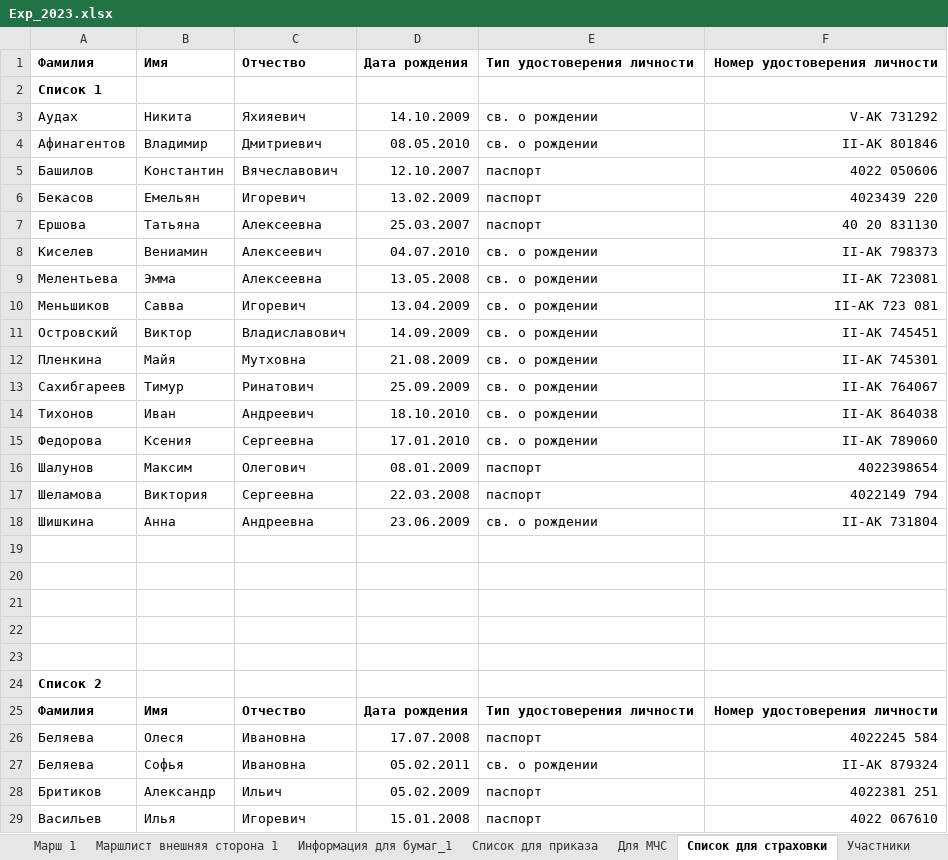
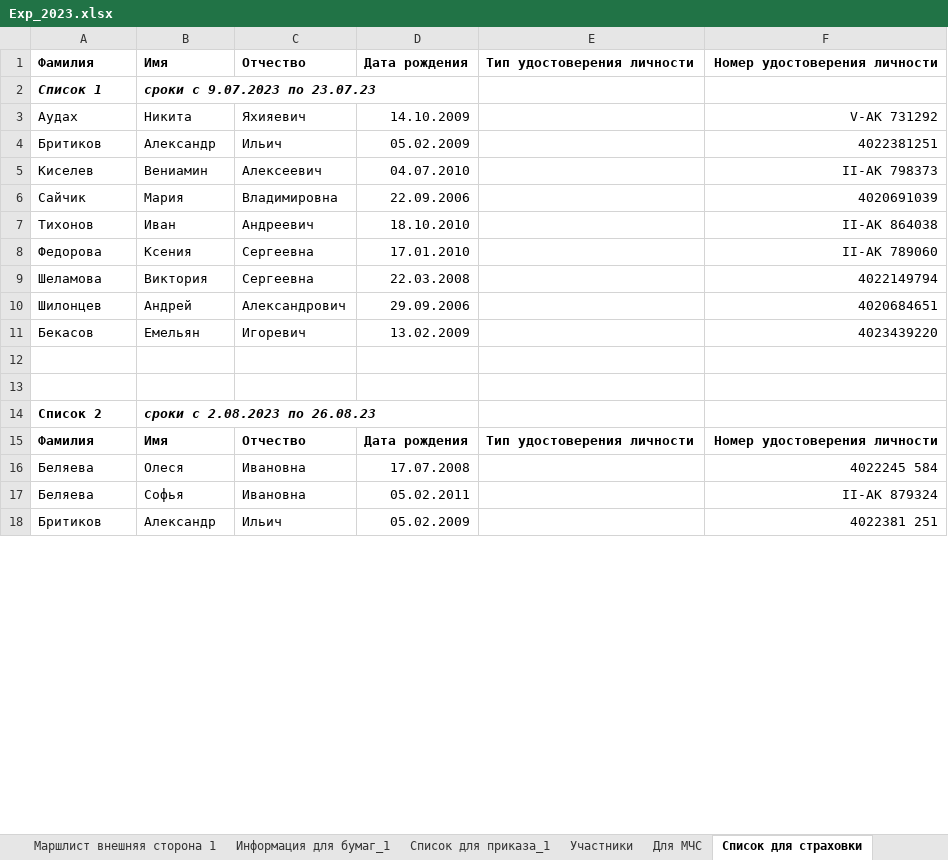
Before and after one commit to polydora/Lab-processings, an Excel workbook: Exp 2023/Exp_2023.xlsx, sheet Список для страховки, drawn as a sheet; only a part is shown; values as stored, in another font and other column widths than the file's, no borders; removed rows and columns are numbered as before the commit, all else as after; the diff covers the shown part only; the diff names each change by its address in the sheet, - before the commit and + after, or states it on an @@ line.

```diff
--- a/Exp 2023/Exp_2023.xlsx (sheet Список для страховки)
+++ b/Exp 2023/Exp_2023.xlsx (sheet Список для страховки)
-sheet tab: Cписок для приказа
+sheet tab: Cписок для приказа_1
@@ sheet tab order changed: Маршлист внешняя сторона 1 | Информация для бумаг_1 | Cписок для приказа_1 | Участники | Для МЧС | Список для страховки @@
-A2 italic: off
+A2 italic: on
-B2: (empty)
+B2: сроки с 9.07.2023 по 23.07.23
-E3: св. о рождении
+E3: (empty)
-row 4: Афинагентов | Владимир | Дмитриевич | 08.05.2010 | св. о рождении | II-АК 801846
-row 5: Башилов | Константин | Вячеславович | 12.10.2007 | паспорт | 4022 050606
-row 6: Бекасов | Емельян | Игоревич | 13.02.2009 | паспорт | 4023439 220
-row 7: Ершова | Татьяна | Алексеевна | 25.03.2007 | паспорт | 40 20 831130
+row 4: Бритиков | Александр | Ильич | 05.02.2009 |  | 4022381251
-E5: св. о рождении
+E5: (empty)
-row 9: Мелентьева | Эмма | Алексеевна | 13.05.2008 | св. о рождении | II-АК 723081
-row 10: Меньшиков | Савва | Игоревич | 13.04.2009 | св. о рождении | II-AK 723 081
-row 11: Островский | Виктор | Владиславович | 14.09.2009 | св. о рождении | II-АК 745451
-row 12: Пленкина | Майя | Мутховна | 21.08.2009 | св. о рождении | II-АК 745301
-row 13: Сахибгареев | Тимур | Ринатович | 25.09.2009 | св. о рождении | II-АК 764067
+row 6: Сайчик | Мария | Владимировна | 22.09.2006 |  | 4020691039
-E7:E8: св. о рождении
+E7:E8: (empty)
-row 16: Шалунов | Максим | Олегович | 08.01.2009 | паспорт | 4022398654
-E9: паспорт
+E9: (empty)
-F9: 4022149 794
+F9: 4022149794
-row 18: Шишкина | Анна | Андреевна | 23.06.2009 | св. о рождении | II-АК 731804
+row 10: Шилонцев | Андрей | Александрович | 29.09.2006 |  | 4020684651
+row 11: Бекасов | Емельян | Игоревич | 13.02.2009 |  | 4023439220
-row 21: (empty)
-row 22: (empty)
-row 23: (empty)
-B14: (empty)
+B14: сроки с 2.08.2023 по 26.08.23
-E16: паспорт
+E16: (empty)
-E17: св. о рождении
+E17: (empty)
-E18: паспорт
+E18: (empty)
-row 29: Васильев | Илья | Игоревич | 15.01.2008 | паспорт | 4022 067610
```
Also changed, not shown: 6 added rows, 4 removed rows and 11 edited cells elsewhere in this sheet, sheet Информация для бумаг_1, sheet Cписок для приказа_1, sheet Марш 1, sheet Маршлист внешняя сторона 1, sheet Участники, other sheet tabs, formulas that keep their value, 1 other file.
